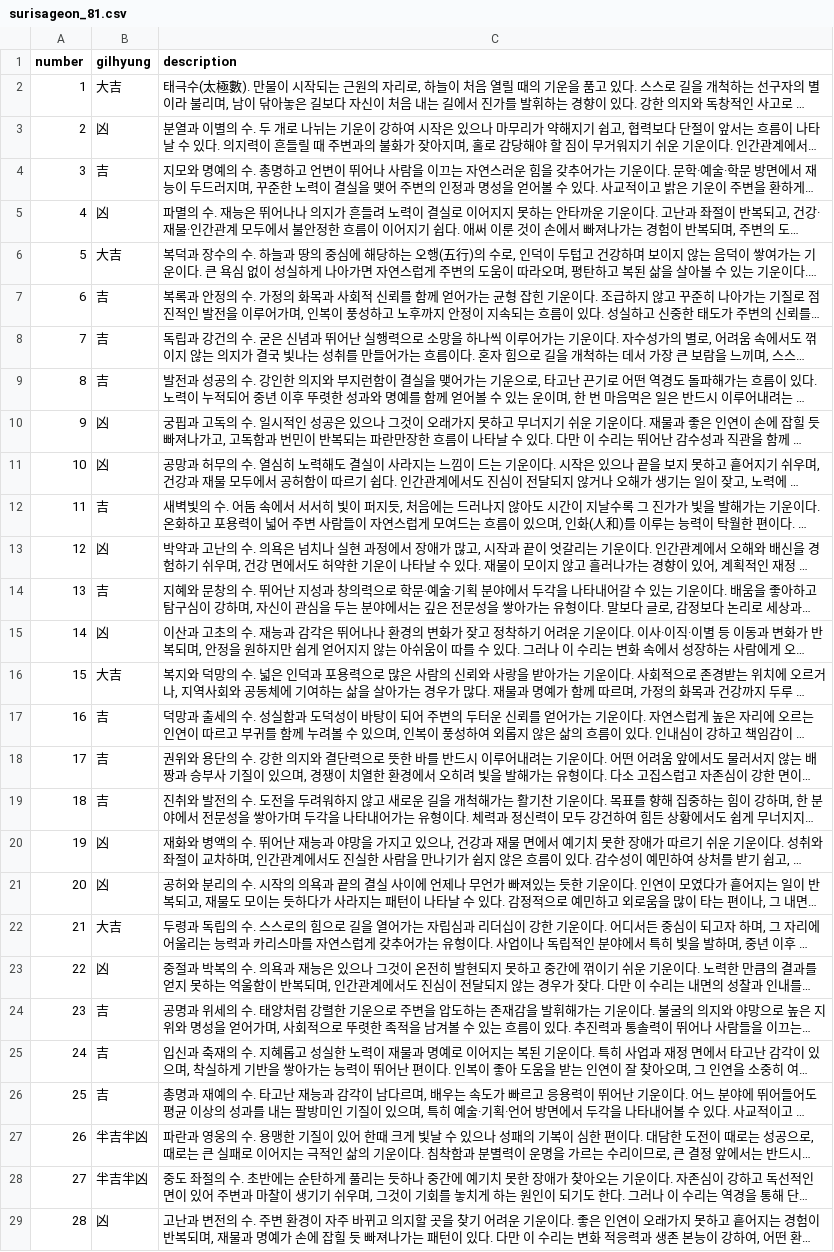
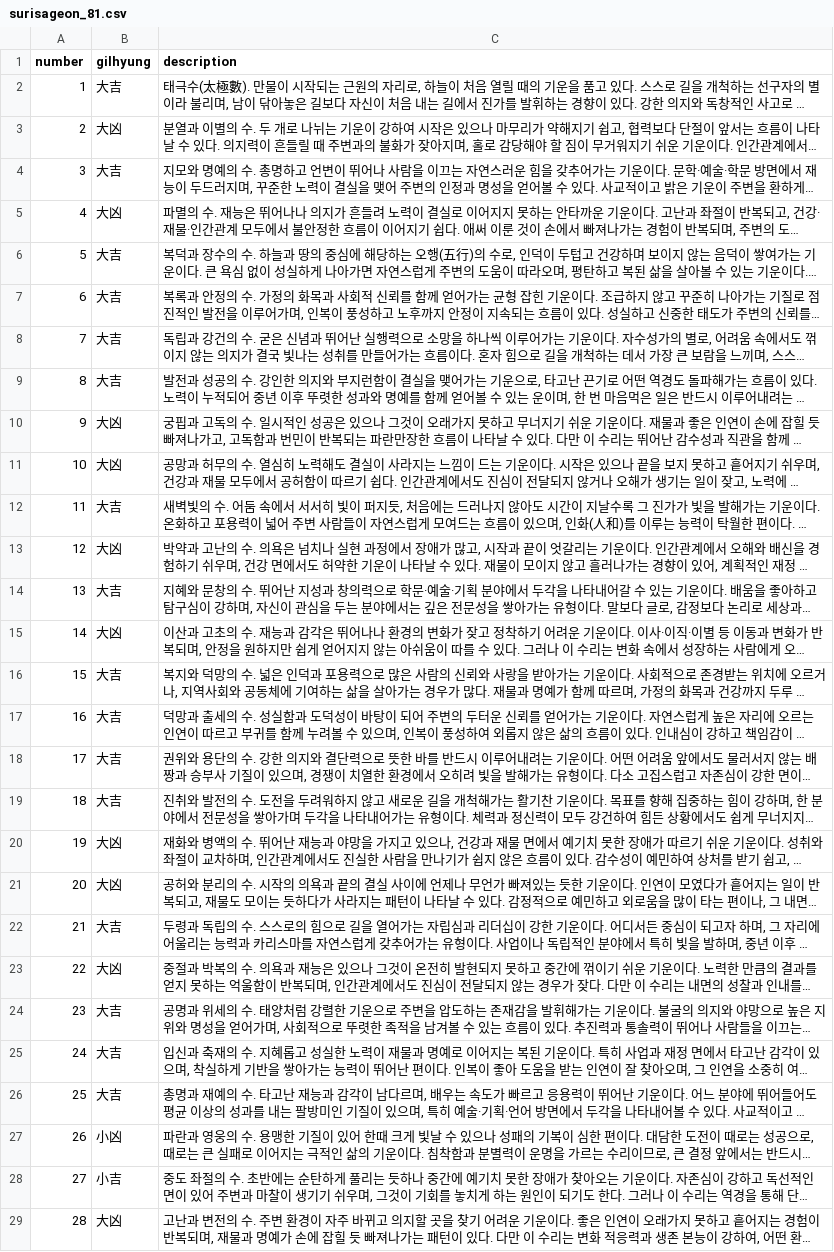
Before and after one commit to joladongan-afk/humanprism, a CSV file: server/naming/data/surisageon_81.csv, drawn as a sheet; only a part is shown; long unchanged cells end in …; the diff covers the shown part only; the diff names each change by its address in the sheet, - before the commit and + after, or states it on an @@ line.

Commit message:
feat: 수리사격 81수 4등급 분류 적용 (大吉/小吉/小凶/大凶)

```diff
--- a/server/naming/data/surisageon_81.csv
+++ b/server/naming/data/surisageon_81.csv
-B3 (gilhyung): 凶
+B3 (gilhyung): 大凶
-B4 (gilhyung): 吉
+B4 (gilhyung): 大吉
-B5 (gilhyung): 凶
+B5 (gilhyung): 大凶
-B7:B9 (gilhyung): 吉
+B7:B9 (gilhyung): 大吉
-B10:B11 (gilhyung): 凶
+B10:B11 (gilhyung): 大凶
-B12 (gilhyung): 吉
+B12 (gilhyung): 大吉
-B13 (gilhyung): 凶
+B13 (gilhyung): 大凶
-B14 (gilhyung): 吉
+B14 (gilhyung): 大吉
-B15 (gilhyung): 凶
+B15 (gilhyung): 大凶
-B17:B19 (gilhyung): 吉
+B17:B19 (gilhyung): 大吉
-B20:B21 (gilhyung): 凶
+B20:B21 (gilhyung): 大凶
-B23 (gilhyung): 凶
+B23 (gilhyung): 大凶
-B24:B26 (gilhyung): 吉
+B24:B26 (gilhyung): 大吉
-B27 (gilhyung): 半吉半凶
+B27 (gilhyung): 小凶
-B28 (gilhyung): 半吉半凶
+B28 (gilhyung): 小吉
-B29 (gilhyung): 凶
+B29 (gilhyung): 大凶
```
Also changed, not shown: 47 edited cells elsewhere in this file.
